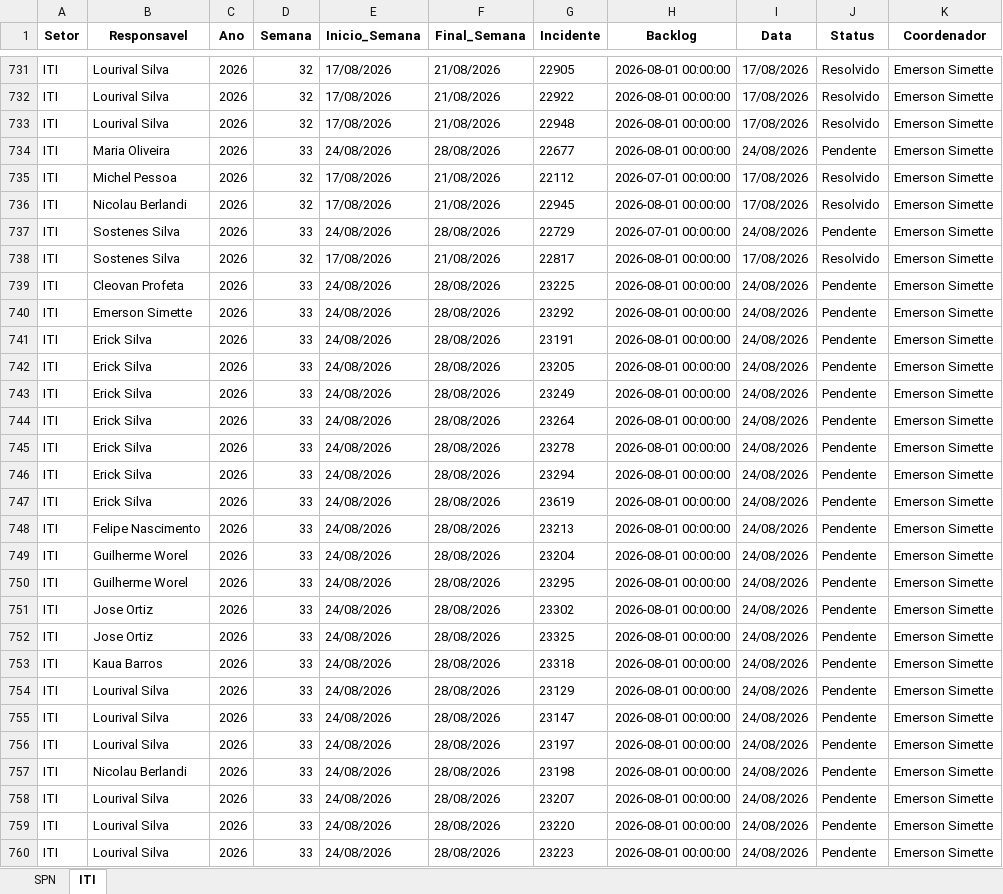
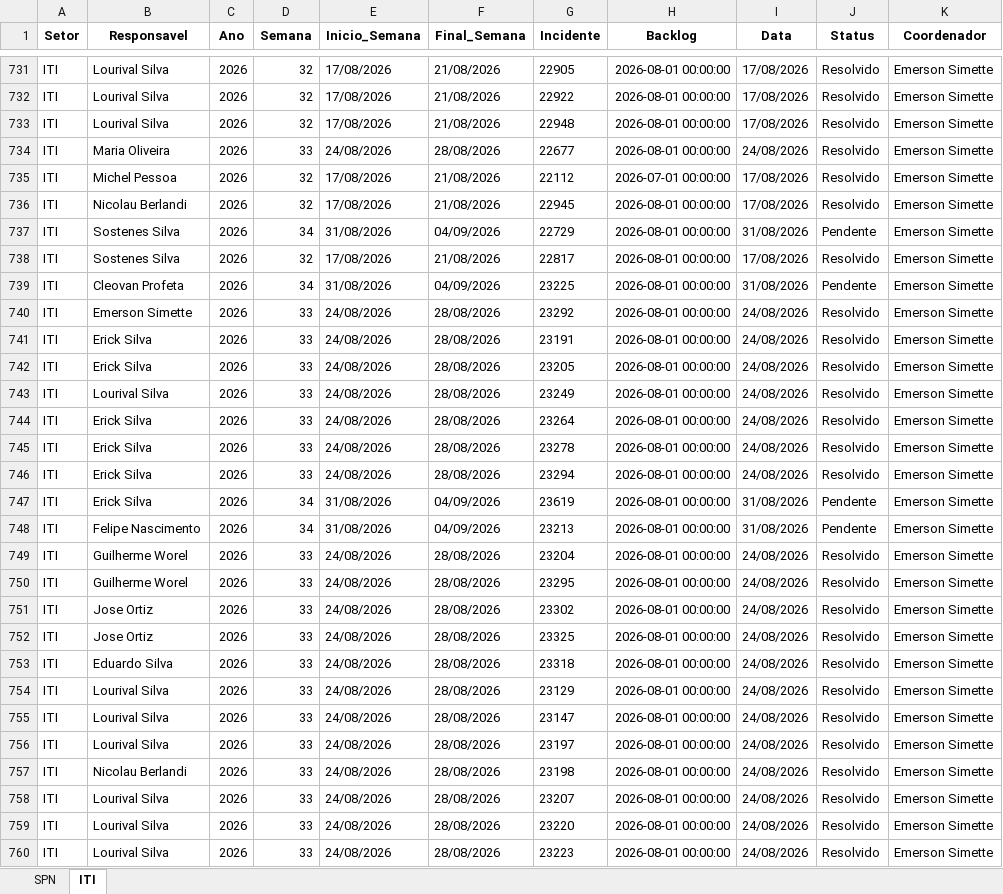
Before and after one commit to GeekFrancisco/Franciscodatais, an Excel workbook: data/base/consolidado.xlsx, sheet ITI, drawn as a sheet; only a part is shown, gaps mark what is left out; values as stored, in another font and other column widths than the file's, no borders; the diff covers the shown part only; the diff names each change by its address in the sheet, - before the commit and + after, or states it on an @@ line.

```diff
--- a/data/base/consolidado.xlsx (sheet ITI)
+++ b/data/base/consolidado.xlsx (sheet ITI)
-J734 (Status): Pendente
+J734 (Status): Resolvido
-D737 (Semana): 33
+D737 (Semana): 34
-E737 (Inicio_Semana): 24/08/2026
+E737 (Inicio_Semana): 31/08/2026
-F737 (Final_Semana): 28/08/2026
+F737 (Final_Semana): 04/09/2026
-H737 (Backlog): 2026-07-01 00:00:00
+H737 (Backlog): 2026-08-01 00:00:00
-I737 (Data): 24/08/2026
+I737 (Data): 31/08/2026
-D739 (Semana): 33
+D739 (Semana): 34
-E739 (Inicio_Semana): 24/08/2026
+E739 (Inicio_Semana): 31/08/2026
-F739 (Final_Semana): 28/08/2026
+F739 (Final_Semana): 04/09/2026
-I739 (Data): 24/08/2026
+I739 (Data): 31/08/2026
-J740:J746 (Status): Pendente
+J740:J746 (Status): Resolvido
-B743 (Responsavel): Erick Silva
+B743 (Responsavel): Lourival Silva
-D747:D748 (Semana): 33
+D747:D748 (Semana): 34
-E747:E748 (Inicio_Semana): 24/08/2026
+E747:E748 (Inicio_Semana): 31/08/2026
-F747:F748 (Final_Semana): 28/08/2026
+F747:F748 (Final_Semana): 04/09/2026
-I747:I748 (Data): 24/08/2026
+I747:I748 (Data): 31/08/2026
-J749:J760 (Status): Pendente
+J749:J760 (Status): Resolvido
-B753 (Responsavel): Kaua Barros
+B753 (Responsavel): Eduardo Silva
```
Also changed, not shown: 17 added rows and 32 edited cells elsewhere in this sheet, sheet SPN, data/base/Backlog_33.xlsx, 1 other file.
